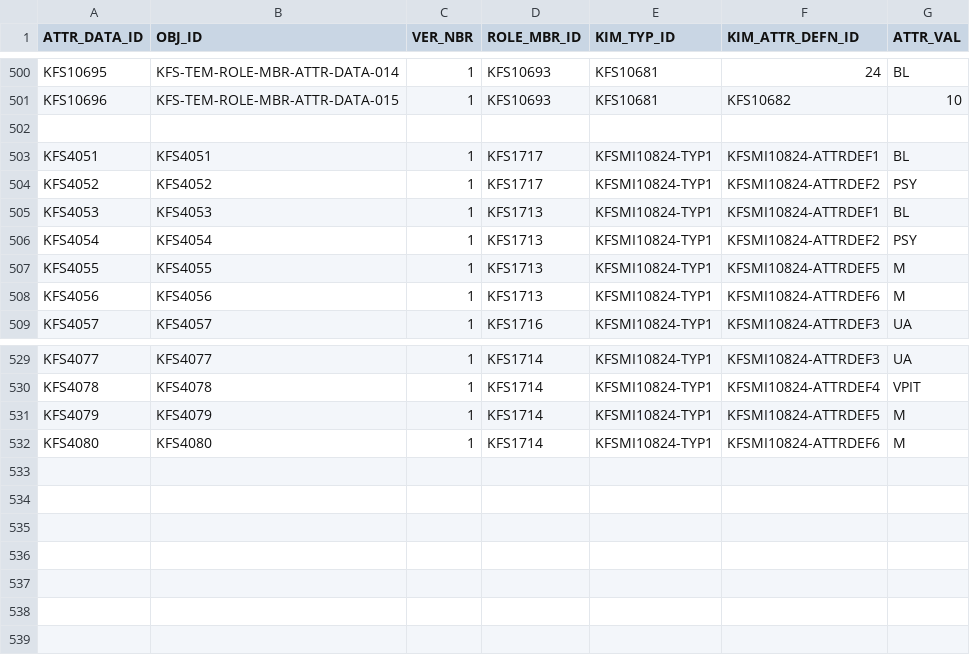
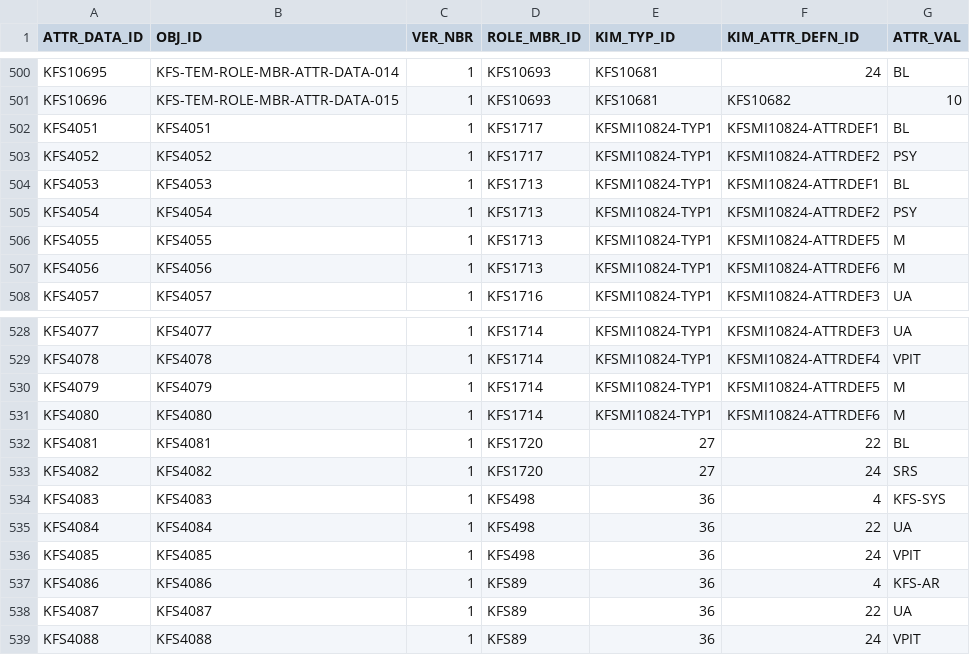
Before and after one commit to kuali/kfs, a CSV file: work/db/rice-data/demo/krim_role_mbr_attr_data_t.csv, drawn as a sheet; only a part is shown, gaps mark what is left out.

```diff
--- a/work/db/rice-data/demo/krim_role_mbr_attr_data_t.csv
+++ b/work/db/rice-data/demo/krim_role_mbr_attr_data_t.csv
@@ -501,3 +501,2 @@
 "KFS10696","KFS-TEM-ROLE-MBR-ATTR-DATA-015","1","KFS10693","KFS10681","KFS10682","10"
-
 "KFS4051","KFS4051",1,"KFS1717","KFSMI10824-TYP1","KFSMI10824-ATTRDEF1","BL"
@@ -532 +531,9 @@
 "KFS4080","KFS4080",1,"KFS1714","KFSMI10824-TYP1","KFSMI10824-ATTRDEF6","M"
+"KFS4081","KFS4081",1,"KFS1720","27","22","BL"
+"KFS4082","KFS4082",1,"KFS1720","27","24","SRS"
+"KFS4083","KFS4083",1,"KFS498","36","4","KFS-SYS"
+"KFS4084","KFS4084",1,"KFS498","36","22","UA"
+"KFS4085","KFS4085",1,"KFS498","36","24","VPIT"
+"KFS4086","KFS4086",1,"KFS89","36","4","KFS-AR"
+"KFS4087","KFS4087",1,"KFS89","36","22","UA"
+"KFS4088","KFS4088",1,"KFS89","36","24","VPIT"
```
Also changed, not shown: work/db/rice-data/demo/krim_role_mbr_t.csv, 1 other file.
